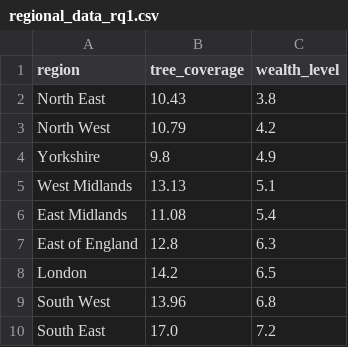
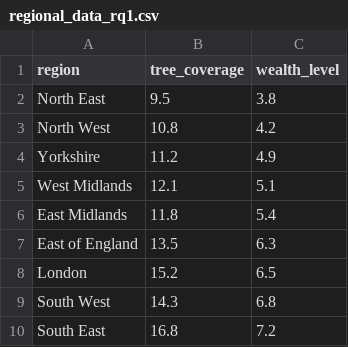
Before and after one commit to saba-adgh267/DataForDataVisCW, a CSV file: regional_data_rq1.csv, drawn as a sheet.

Commit message:
Updated data for RQ1, RQ2 and RQ3 to be accurate

```diff
--- a/regional_data_rq1.csv
+++ b/regional_data_rq1.csv
@@ -1,10 +1,10 @@
 region,tree_coverage,wealth_level
-North East,10.43,3.8
-North West,10.79,4.2
-Yorkshire,9.8,4.9
-West Midlands,13.13,5.1
-East Midlands,11.08,5.4
-East of England,12.8,6.3
-London,14.2,6.5
-South West,13.96,6.8
-South East,17.0,7.2
+North East,9.5,3.8
+North West,10.8,4.2
+Yorkshire,11.2,4.9
+West Midlands,12.1,5.1
+East Midlands,11.8,5.4
+East of England,13.5,6.3
+London,15.2,6.5
+South West,14.3,6.8
+South East,16.8,7.2
```
Also changed, not shown: regional_data_rq2.csv, regional_data_rq3.csv.
